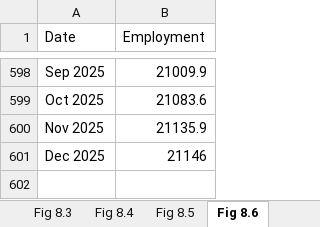
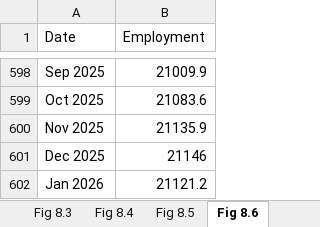
Before and after one commit to trevortombe/RealTimeGraphs, an Excel workbook: Data/C08 Figures.xlsx, sheet Fig 8.6, drawn as a sheet; only a part is shown, gaps mark what is left out; values as stored, in another font and other column widths than the file's, no borders; charts and pictures not drawn; the diff names each change by its address in the sheet, - before the commit and + after, or states it on an @@ line.

```diff
--- a/Data/C08 Figures.xlsx (sheet Fig 8.6)
+++ b/Data/C08 Figures.xlsx (sheet Fig 8.6)
+row 602: Jan 2026 | 21121.2
```
Also changed, not shown: sheet Fig 8.7, sheet Fig 8.8, sheet Fig 8.10, charts or pictures, Data/C03 Figures.xlsx, Data/C04 Figures.xlsx, 13 other files.
